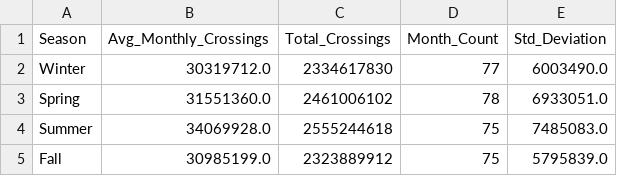
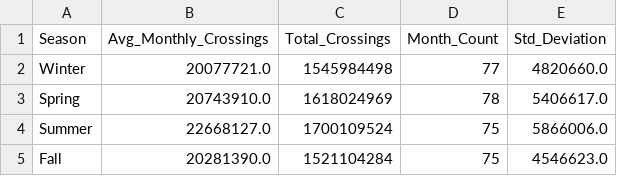
Before and after one commit to Max-Aber/Border_Crossing_Analysis, a CSV file: data/processed/seasonal_crossings.csv, drawn as a sheet.

```diff
--- a/data/processed/seasonal_crossings.csv
+++ b/data/processed/seasonal_crossings.csv
@@ -1,5 +1,5 @@
 Season,Avg_Monthly_Crossings,Total_Crossings,Month_Count,Std_Deviation
-Winter,30319712.0,2334617830,77,6003490.0
-Spring,31551360.0,2461006102,78,6933051.0
-Summer,34069928.0,2555244618,75,7485083.0
-Fall,30985199.0,2323889912,75,5795839.0
+Winter,20077721.0,1545984498,77,4820660.0
+Spring,20743910.0,1618024969,78,5406617.0
+Summer,22668127.0,1700109524,75,5866006.0
+Fall,20281390.0,1521104284,75,4546623.0
```
Also changed, not shown: data/processed/border_region_crossings.csv, data/processed/monthly_crossings.csv, 9 other files.
